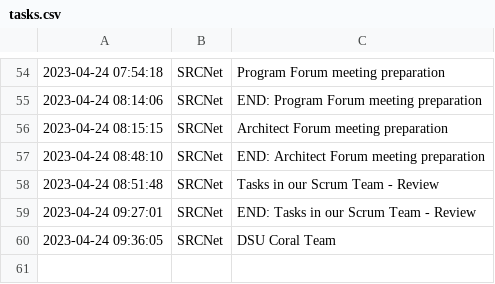
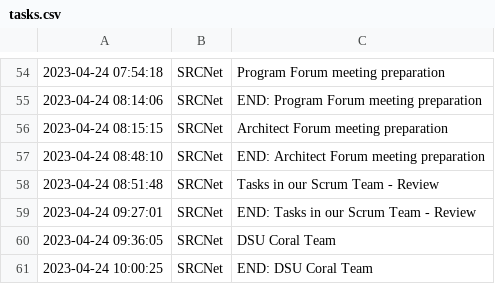
Before and after one commit to manuparra/follow-up-of-my-work, a CSV file: tasks.csv, drawn as a sheet; only a part is shown, gaps mark what is left out; the diff names each change by its address in the sheet, - before the commit and + after, or states it on an @@ line.

Commit message:
Added task: 2023-04-24 10:00:25 - SRCNet - END: DSU Coral Team

```diff
--- a/tasks.csv
+++ b/tasks.csv
+row 61: 2023-04-24 10:00:25 | SRCNet | END: DSU Coral Team
```
